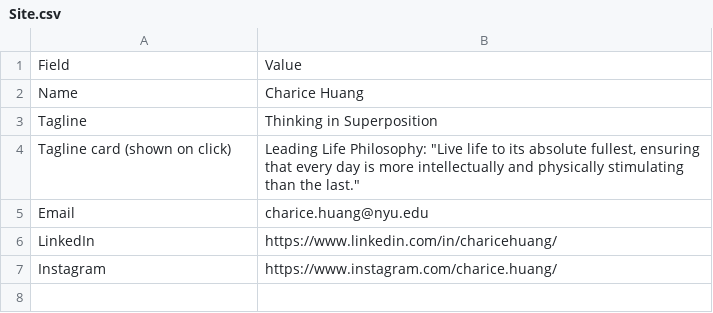
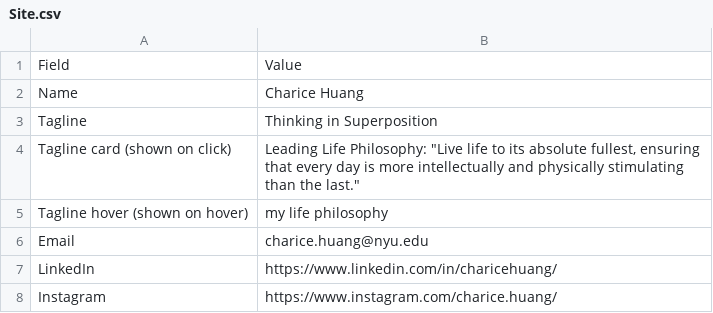
Before and after one commit to charicehuang/portfolio, a CSV file: src/data/Site.csv, drawn as a sheet.

```diff
--- a/src/data/Site.csv
+++ b/src/data/Site.csv
@@ -4,2 +4,3 @@ Tagline,Thinking in Superposition
 Tagline card (shown on click),"Leading Life Philosophy: ""Live life to its absolute fullest, ensuring that every day is more intellectually and physically stimulating than the last."""
+Tagline hover (shown on hover),my life philosophy
 Email,charice.huang@nyu.edu
```
Also changed, not shown: src/data/Postcards.csv, src/data/Stamps.csv, 7 other files.
